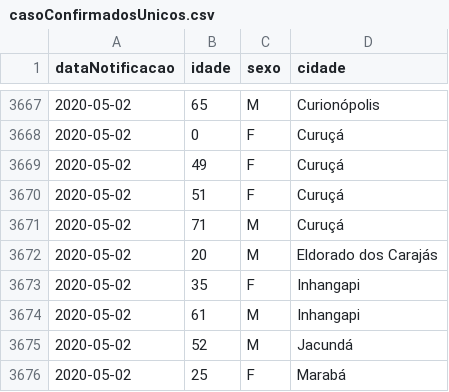
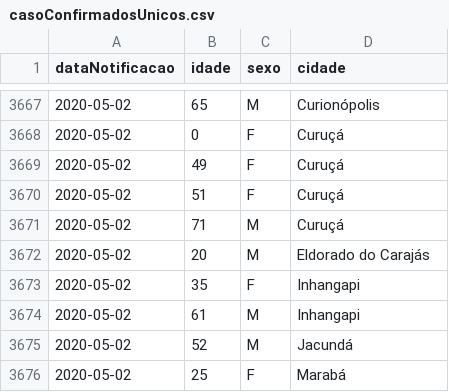
Before and after one commit to linocesar/covidpa, a CSV file: casoConfirmadosUnicos.csv, drawn as a sheet; only a part is shown, gaps mark what is left out.

Commit message:
4055 casos confirmados, 320 óbitos

```diff
--- a/casoConfirmadosUnicos.csv
+++ b/casoConfirmadosUnicos.csv
@@ -3671,3 +3671,3 @@ dataNotificacao,idade,sexo,cidade
 2020-05-02,71,M,Curuçá
-2020-05-02,20,M,Eldorado dos Carajás
+2020-05-02,20,M,Eldorado do Carajás
 2020-05-02,35,F,Inhangapi
```
Also changed, not shown: geoloc-cidade-para.csv, 1 other file.
